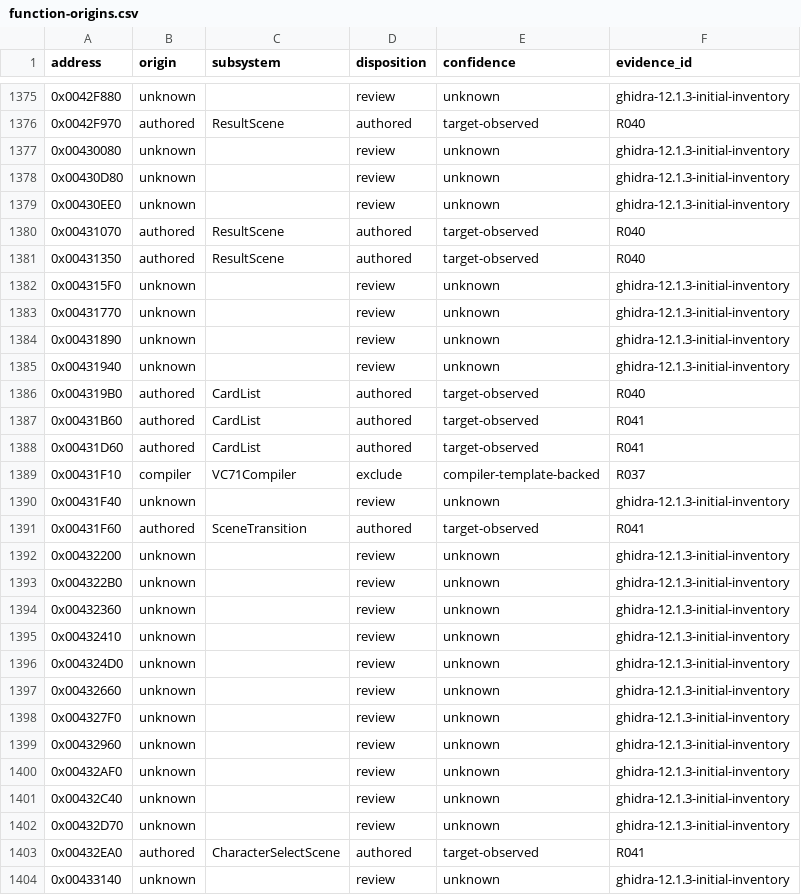
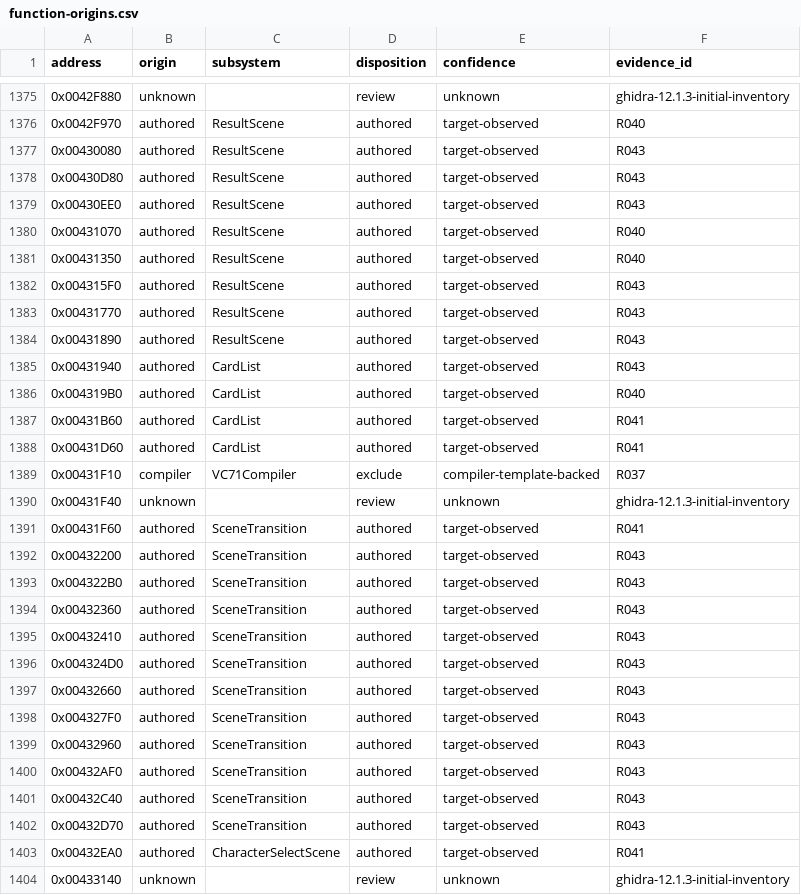
Before and after one commit to N0zoM1z0/th075, a CSV file: config/function-origins.csv, drawn as a sheet; only a part is shown, gaps mark what is left out; the diff covers the shown part only.

```diff
--- a/config/function-origins.csv
+++ b/config/function-origins.csv
@@ -1376,11 +1376,11 @@ address,origin,subsystem,disposition,confidence,evidence_id
 0x0042F970,authored,ResultScene,authored,target-observed,R040
-0x00430080,unknown,,review,unknown,ghidra-12.1.3-initial-inventory
-0x00430D80,unknown,,review,unknown,ghidra-12.1.3-initial-inventory
-0x00430EE0,unknown,,review,unknown,ghidra-12.1.3-initial-inventory
+0x00430080,authored,ResultScene,authored,target-observed,R043
+0x00430D80,authored,ResultScene,authored,target-observed,R043
+0x00430EE0,authored,ResultScene,authored,target-observed,R043
 0x00431070,authored,ResultScene,authored,target-observed,R040
 0x00431350,authored,ResultScene,authored,target-observed,R040
-0x004315F0,unknown,,review,unknown,ghidra-12.1.3-initial-inventory
-0x00431770,unknown,,review,unknown,ghidra-12.1.3-initial-inventory
-0x00431890,unknown,,review,unknown,ghidra-12.1.3-initial-inventory
-0x00431940,unknown,,review,unknown,ghidra-12.1.3-initial-inventory
+0x004315F0,authored,ResultScene,authored,target-observed,R043
+0x00431770,authored,ResultScene,authored,target-observed,R043
+0x00431890,authored,ResultScene,authored,target-observed,R043
+0x00431940,authored,CardList,authored,target-observed,R043
 0x004319B0,authored,CardList,authored,target-observed,R040
@@ -1391,13 +1391,13 @@ address,origin,subsystem,disposition,confidence,evidence_id
 0x00431F60,authored,SceneTransition,authored,target-observed,R041
-0x00432200,unknown,,review,unknown,ghidra-12.1.3-initial-inventory
-0x004322B0,unknown,,review,unknown,ghidra-12.1.3-initial-inventory
-0x00432360,unknown,,review,unknown,ghidra-12.1.3-initial-inventory
-0x00432410,unknown,,review,unknown,ghidra-12.1.3-initial-inventory
-0x004324D0,unknown,,review,unknown,ghidra-12.1.3-initial-inventory
-0x00432660,unknown,,review,unknown,ghidra-12.1.3-initial-inventory
-0x004327F0,unknown,,review,unknown,ghidra-12.1.3-initial-inventory
-0x00432960,unknown,,review,unknown,ghidra-12.1.3-initial-inventory
-0x00432AF0,unknown,,review,unknown,ghidra-12.1.3-initial-inventory
-0x00432C40,unknown,,review,unknown,ghidra-12.1.3-initial-inventory
-0x00432D70,unknown,,review,unknown,ghidra-12.1.3-initial-inventory
+0x00432200,authored,SceneTransition,authored,target-observed,R043
+0x004322B0,authored,SceneTransition,authored,target-observed,R043
+0x00432360,authored,SceneTransition,authored,target-observed,R043
+0x00432410,authored,SceneTransition,authored,target-observed,R043
+0x004324D0,authored,SceneTransition,authored,target-observed,R043
+0x00432660,authored,SceneTransition,authored,target-observed,R043
+0x004327F0,authored,SceneTransition,authored,target-observed,R043
+0x00432960,authored,SceneTransition,authored,target-observed,R043
+0x00432AF0,authored,SceneTransition,authored,target-observed,R043
+0x00432C40,authored,SceneTransition,authored,target-observed,R043
+0x00432D70,authored,SceneTransition,authored,target-observed,R043
 0x00432EA0,authored,CharacterSelectScene,authored,target-observed,R041
```
Also changed, not shown: 95 edited cells elsewhere in this file, config/authored-origin-evidence.csv, config/functions.csv, 4 other files.
